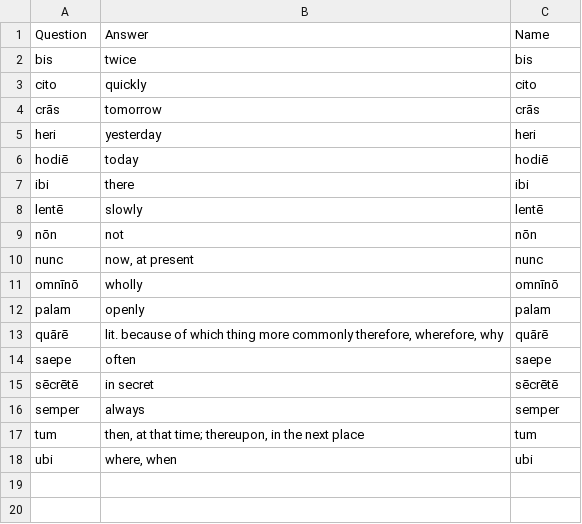
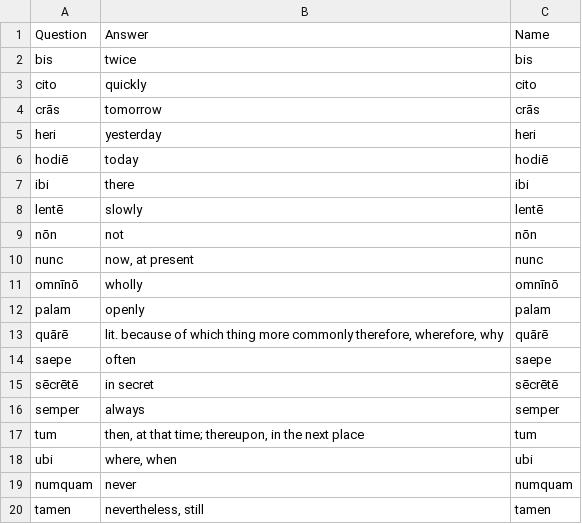
Before and after one commit to devinmiller/latin-101, a CSV file: flashcards/vocab-adverbs.csv, drawn as a sheet.

```diff
--- a/flashcards/vocab-adverbs.csv
+++ b/flashcards/vocab-adverbs.csv
@@ -18 +18,3 @@ Question,Answer,Name
 "ubi","where, when",ubi
+"numquam","never","numquam"
+"tamen","nevertheless, still","tamen"
```
Also changed, not shown: flashcards/vocab-adjectives.csv, flashcards/vocab-nouns.csv, 5 other files.
